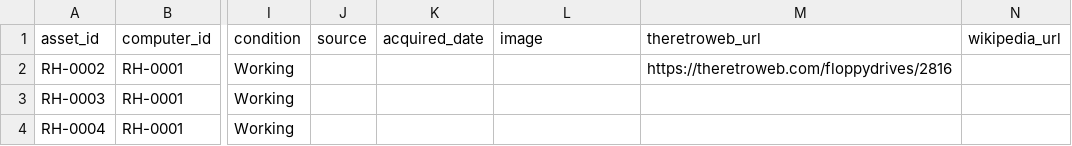
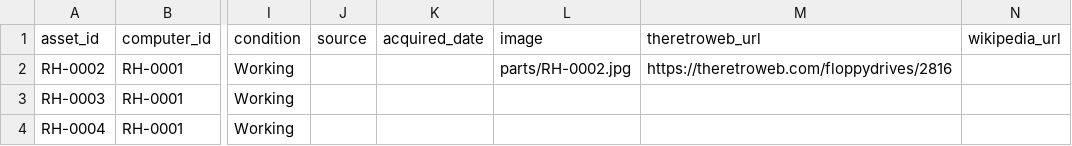
Before and after one commit to hmerrett/retro-hardware-database, a CSV file: data/parts.csv, drawn as a sheet; only a part is shown, gaps mark what is left out; the diff covers the shown part only; the diff names each change by its address in the sheet, - before the commit and + after, or states it on an @@ line.

```diff
--- a/data/parts.csv
+++ b/data/parts.csv
-L2 (image): (empty)
+L2 (image): parts/RH-0002.jpg
```
Also changed, not shown: 19 edited cells elsewhere in this file, 20 other files.
